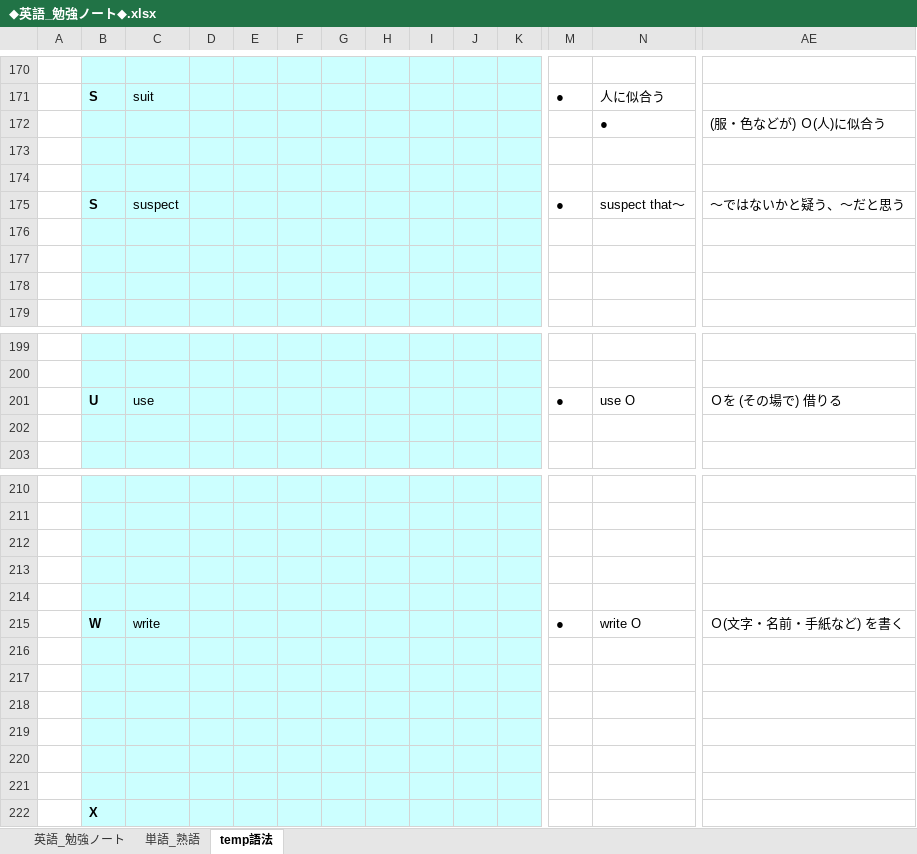
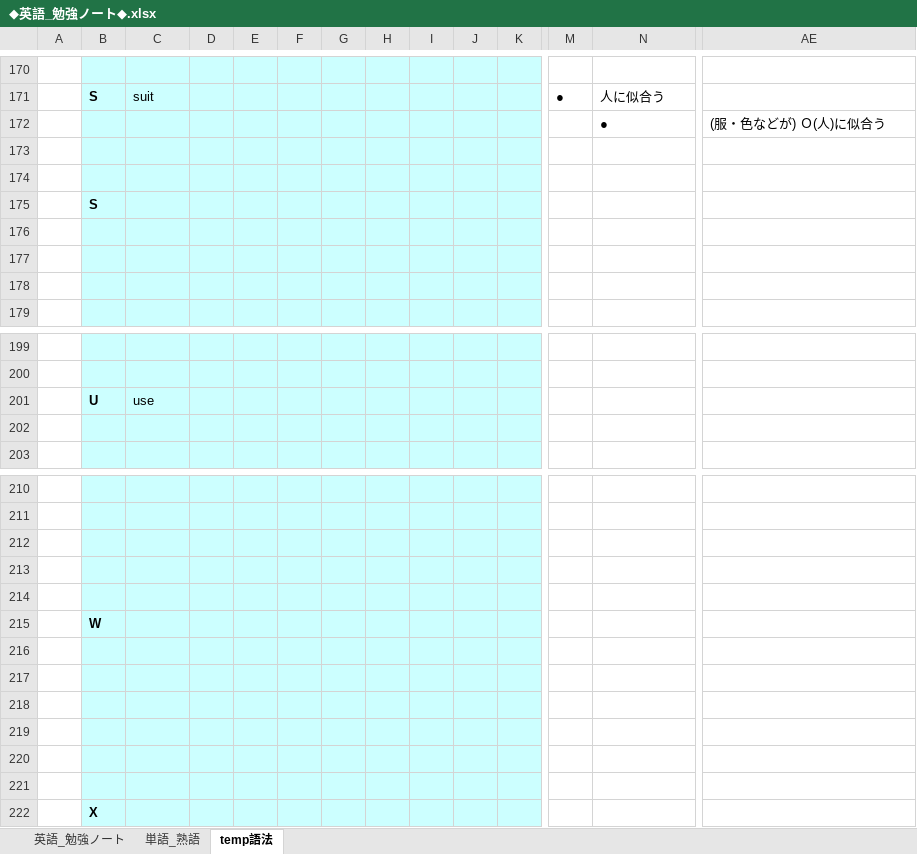
Before and after one commit to roshihie/English, an Excel workbook: ◆英語_勉強ノート◆.xlsx, sheet temp語法, drawn as a sheet; only a part is shown, gaps mark what is left out; values as stored, in another font and other column widths than the file's, no borders; removed rows and columns are numbered as before the commit, all else as after; rows hold the shown columns only; the diff names each change by its address in the sheet, - before the commit and + after, or states it on an @@ line.

```diff
--- a/◆英語_勉強ノート◆.xlsx (sheet temp語法)
+++ b/◆英語_勉強ノート◆.xlsx (sheet temp語法)
-row 175:  | S | suspect |  |  |  |  |  |  |  |  | ● | suspect that～ | ～ではないかと疑う、～だと思う
+row 175:  | S
-row 201:  | U | use |  |  |  |  |  |  |  |  | ● | use O | Ｏを (その場で) 借りる
+row 201:  | U | use
-row 215:  | W | write |  |  |  |  |  |  |  |  | ● | write O | Ｏ(文字・名前・手紙など) を書く
+row 215:  | W
```
Also changed, not shown: sheet 単語_熟語.
